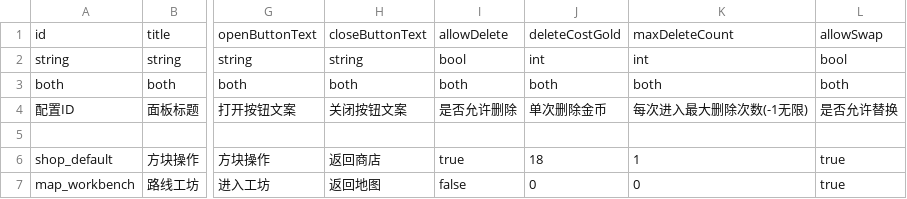
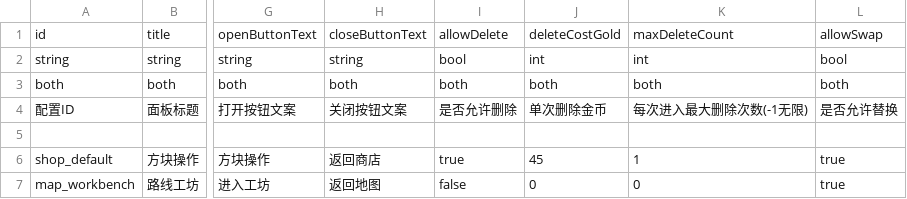
Before and after one commit to Lizz76/POPHero, a CSV file: Assets/ConfigTables/blockOperation.csv, drawn as a sheet; only a part is shown, gaps mark what is left out; the diff names each change by its address in the sheet, - before the commit and + after, or states it on an @@ line.

```diff
--- a/Assets/ConfigTables/blockOperation.csv
+++ b/Assets/ConfigTables/blockOperation.csv
-J6: 18
+J6: 45
```
Also changed, not shown: Assets/ConfigTables/enemy.csv, Assets/ConfigTables/globalConfig.csv, 6 other files.
